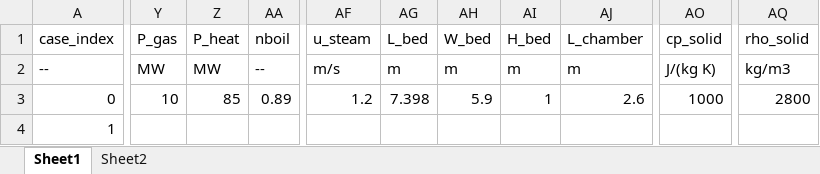
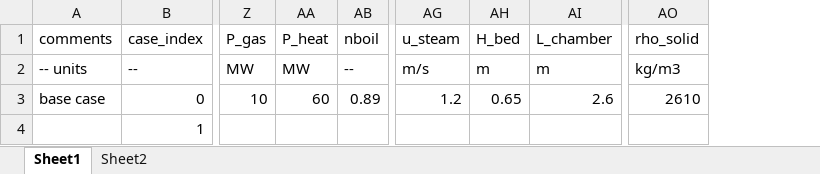
Before and after one commit to Doyan/python-scripts, an Excel workbook: masterProject/Cases_simplified_model.xlsx, sheet Sheet1, drawn as a sheet; only a part is shown, gaps mark what is left out; values as stored, in another font and other column widths than the file's, no borders; removed rows and columns are numbered as before the commit, all else as after; the diff names each change by its address in the sheet, - before the commit and + after, or states it on an @@ line.

```diff
--- a/masterProject/Cases_simplified_model.xlsx (sheet Sheet1)
+++ b/masterProject/Cases_simplified_model.xlsx (sheet Sheet1)
+column A (comments), rows 2-3: -- units | base case
-column AG (L_bed), rows 2-3: m | 7.398
-column AH (W_bed), rows 2-3: m | 5.9
-column AO (cp_solid), rows 2-3: J/(kg K) | 1000
-AA3 (P_heat): 85
+AA3 (P_heat): 60
-AH3 (H_bed): 1
+AH3 (H_bed): 0.65
-AO3 (rho_solid): 2800
+AO3 (rho_solid): 2610
```
Also changed, not shown: 3 other files.
